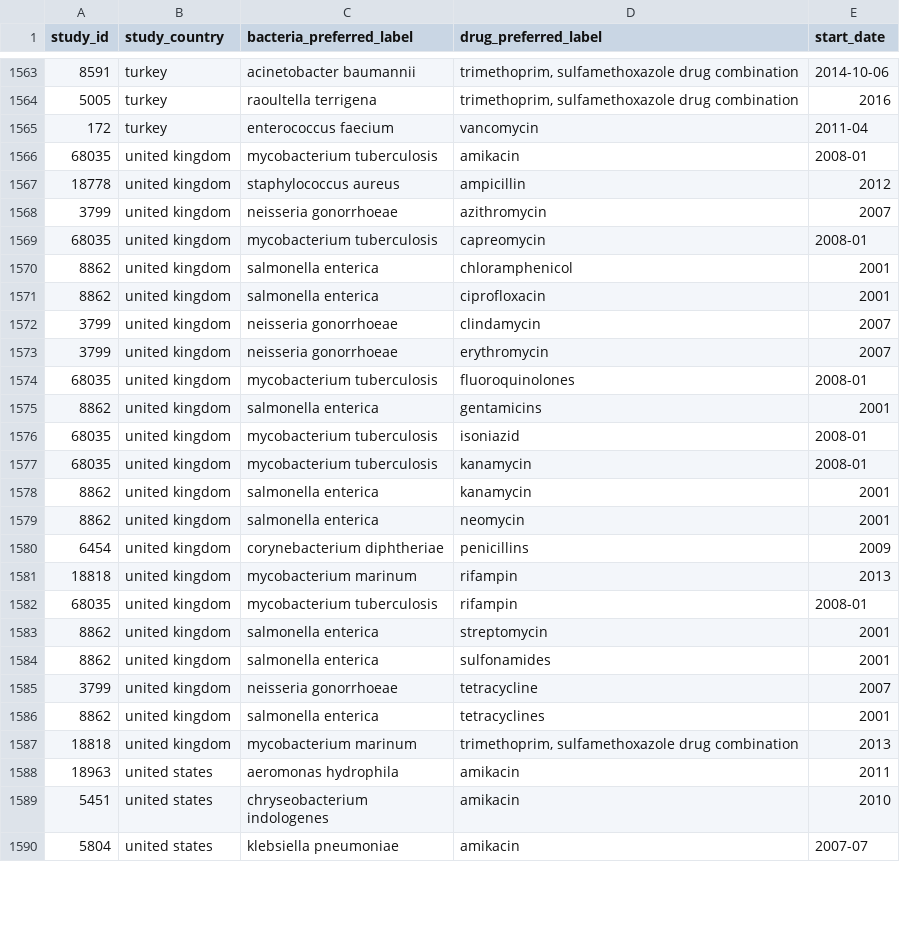
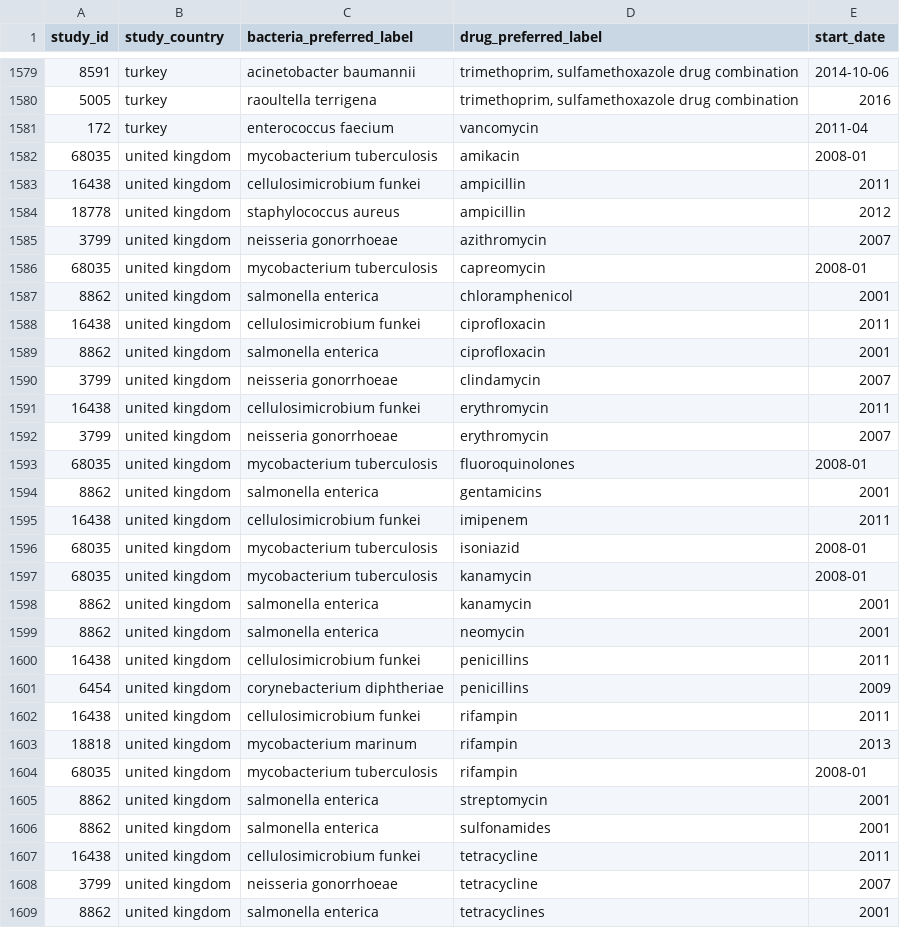
Before and after one commit to ecohealthalliance/amr-db, a CSV file: data/events_db.csv, drawn as a sheet; only a part is shown, gaps mark what is left out; the shorter side is filled out with more unchanged rows; the diff covers the shown part only.

```diff
--- a/data/events_db.csv
+++ b/data/events_db.csv
@@ -1566,2 +1582,3 @@ study_id,study_country,bacteria_preferred_label,drug_preferred_label,start_date
 68035,united kingdom,mycobacterium tuberculosis,amikacin,2008-01
+16438,united kingdom,cellulosimicrobium funkei,ampicillin,2011
 18778,united kingdom,staphylococcus aureus,ampicillin,2012
@@ -1570,4 +1587,6 @@ study_id,study_country,bacteria_preferred_label,drug_preferred_label,start_date
 8862,united kingdom,salmonella enterica,chloramphenicol,2001
+16438,united kingdom,cellulosimicrobium funkei,ciprofloxacin,2011
 8862,united kingdom,salmonella enterica,ciprofloxacin,2001
 3799,united kingdom,neisseria gonorrhoeae,clindamycin,2007
+16438,united kingdom,cellulosimicrobium funkei,erythromycin,2011
 3799,united kingdom,neisseria gonorrhoeae,erythromycin,2007
@@ -1575,2 +1594,3 @@ study_id,study_country,bacteria_preferred_label,drug_preferred_label,start_date
 8862,united kingdom,salmonella enterica,gentamicins,2001
+16438,united kingdom,cellulosimicrobium funkei,imipenem,2011
 68035,united kingdom,mycobacterium tuberculosis,isoniazid,2008-01
@@ -1579,3 +1599,5 @@ study_id,study_country,bacteria_preferred_label,drug_preferred_label,start_date
 8862,united kingdom,salmonella enterica,neomycin,2001
+16438,united kingdom,cellulosimicrobium funkei,penicillins,2011
 6454,united kingdom,corynebacterium diphtheriae,penicillins,2009
+16438,united kingdom,cellulosimicrobium funkei,rifampin,2011
 18818,united kingdom,mycobacterium marinum,rifampin,2013
@@ -1584,2 +1606,3 @@ study_id,study_country,bacteria_preferred_label,drug_preferred_label,start_date
 8862,united kingdom,salmonella enterica,sulfonamides,2001
+16438,united kingdom,cellulosimicrobium funkei,tetracycline,2011
 3799,united kingdom,neisseria gonorrhoeae,tetracycline,2007
```
Also changed, not shown: 17 added rows and 7 removed rows elsewhere in this file, data-raw/geocode_locations_complete.csv, data/events_db_full.csv, 6 other files.
